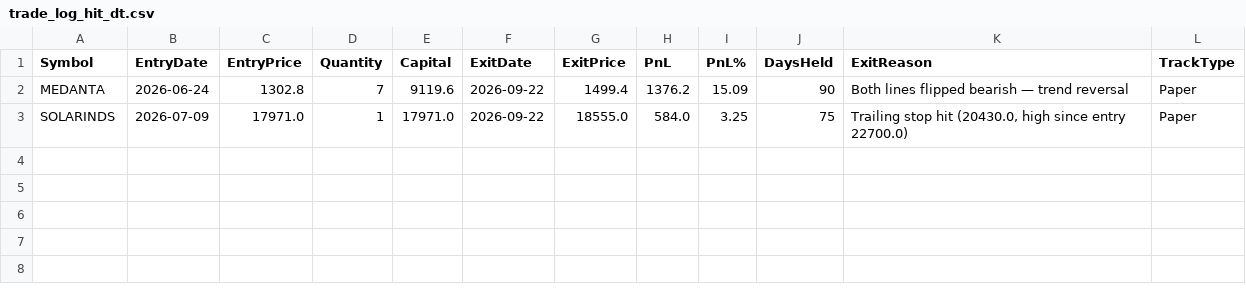
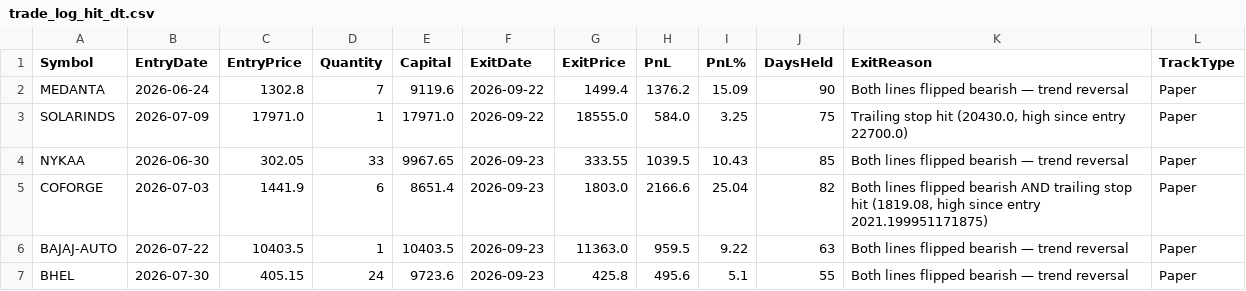
Before and after one commit to finnyrajmann/nse-dual_trend, a CSV file: data/trade_log_hit_dt.csv, drawn as a sheet.

Commit message:
Auto-update — 2026-09-23

```diff
--- a/data/trade_log_hit_dt.csv
+++ b/data/trade_log_hit_dt.csv
@@ -3 +3,5 @@ MEDANTA,2026-06-24,1302.8,7,9119.6,2026-09-22,1499.4,1376.2,15.09,90,Both lines
 SOLARINDS,2026-07-09,17971.0,1,17971.0,2026-09-22,18555.0,584.0,3.25,75,"Trailing stop hit (20430.0, high since entry 22700.0)",Paper
+NYKAA,2026-06-30,302.05,33,9967.65,2026-09-23,333.55,1039.5,10.43,85,Both lines flipped bearish — trend reversal,Paper
+COFORGE,2026-07-03,1441.9,6,8651.4,2026-09-23,1803.0,2166.6,25.04,82,"Both lines flipped bearish AND trailing stop hit (1819.08, high since entry 2021.199951171875)",Paper
+BAJAJ-AUTO,2026-07-22,10403.5,1,10403.5,2026-09-23,11363.0,959.5,9.22,63,Both lines flipped bearish — trend reversal,Paper
+BHEL,2026-07-30,405.15,24,9723.6,2026-09-23,425.8,495.6,5.1,55,Both lines flipped bearish — trend reversal,Paper
```
